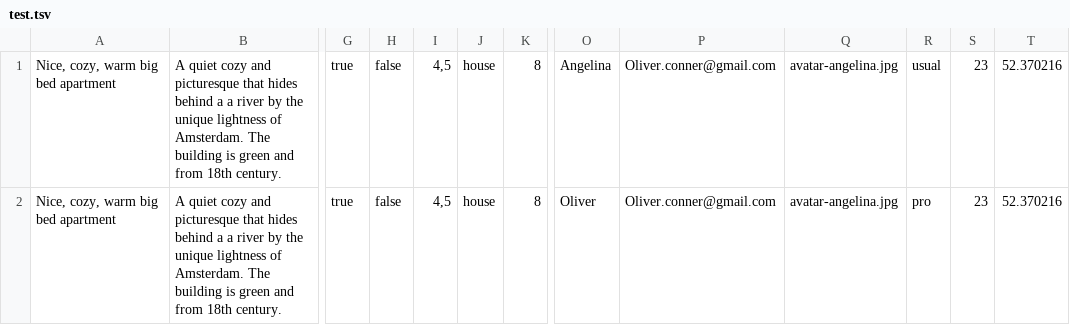
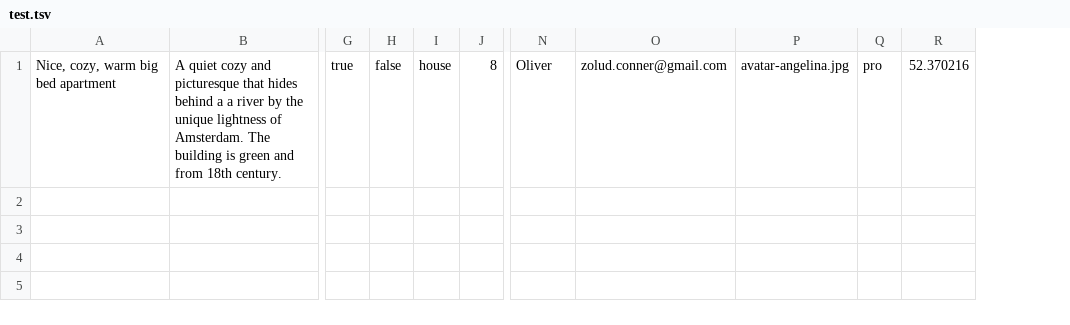
Before and after one commit to htmlacademy-nodejs-api/1695089-six-cities-6, a TSV file: mocks/test.tsv, drawn as a sheet; only a part is shown, gaps mark what is left out; removed rows and columns are numbered as before the commit, all else as after; rows hold the shown columns only; the diff names each change by its address in the sheet, - before the commit and + after, or states it on an @@ line.

```diff
--- a/mocks/test.tsv
+++ b/mocks/test.tsv
-column I, row 2: 4,5
-column P, row 2: Oliver.conner@gmail.com
+column O, row 1: zolud.conner@gmail.com
-column S, row 2: 23
-row 1: Nice, cozy, warm big bed apartment | A quiet cozy and picturesque that hides behind a a river by the unique lightness of Amsterdam. The building is green and from 18th century. | true | false | 4,5 | house | 8 | Angelina | Oliver.conner@gmail.com | avatar-angelina.jpg | usual | 23 | 52.370216
```
Also changed, not shown: 9 other files.
